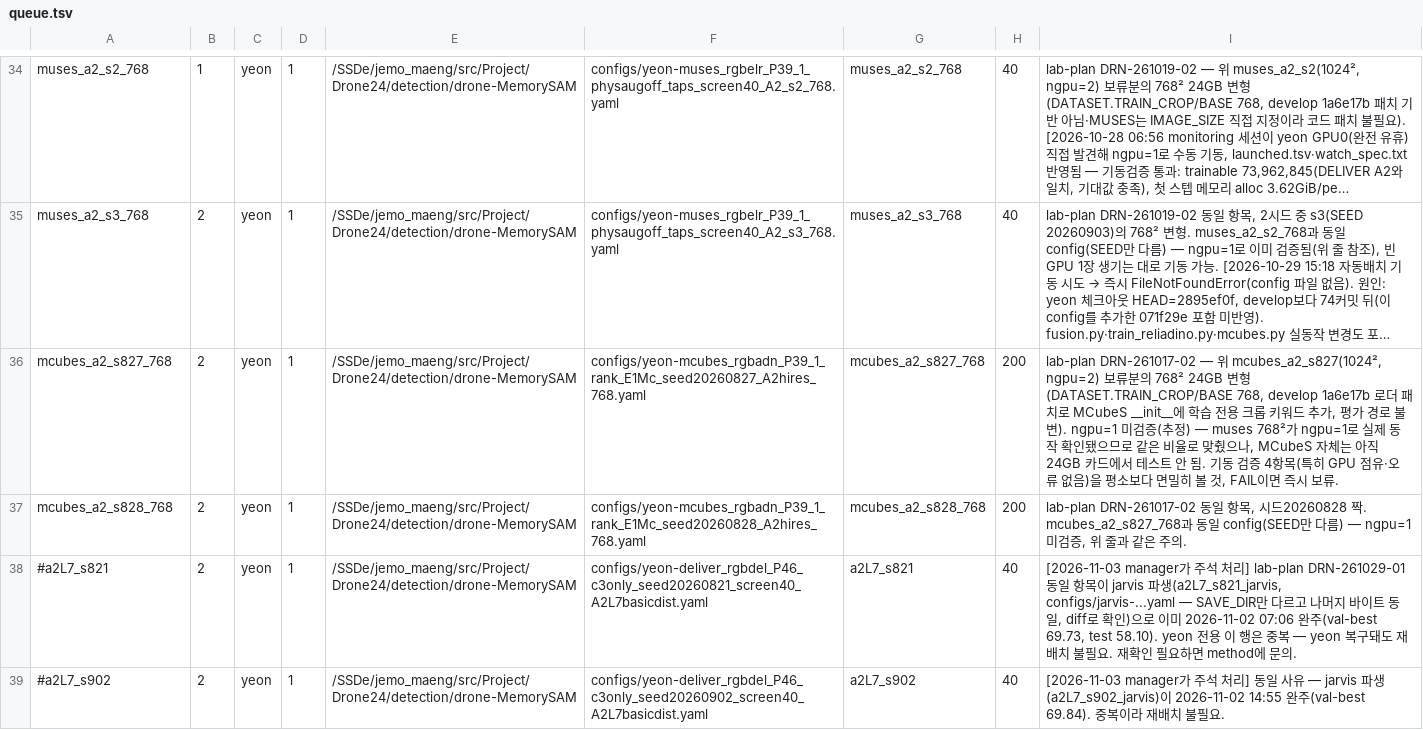
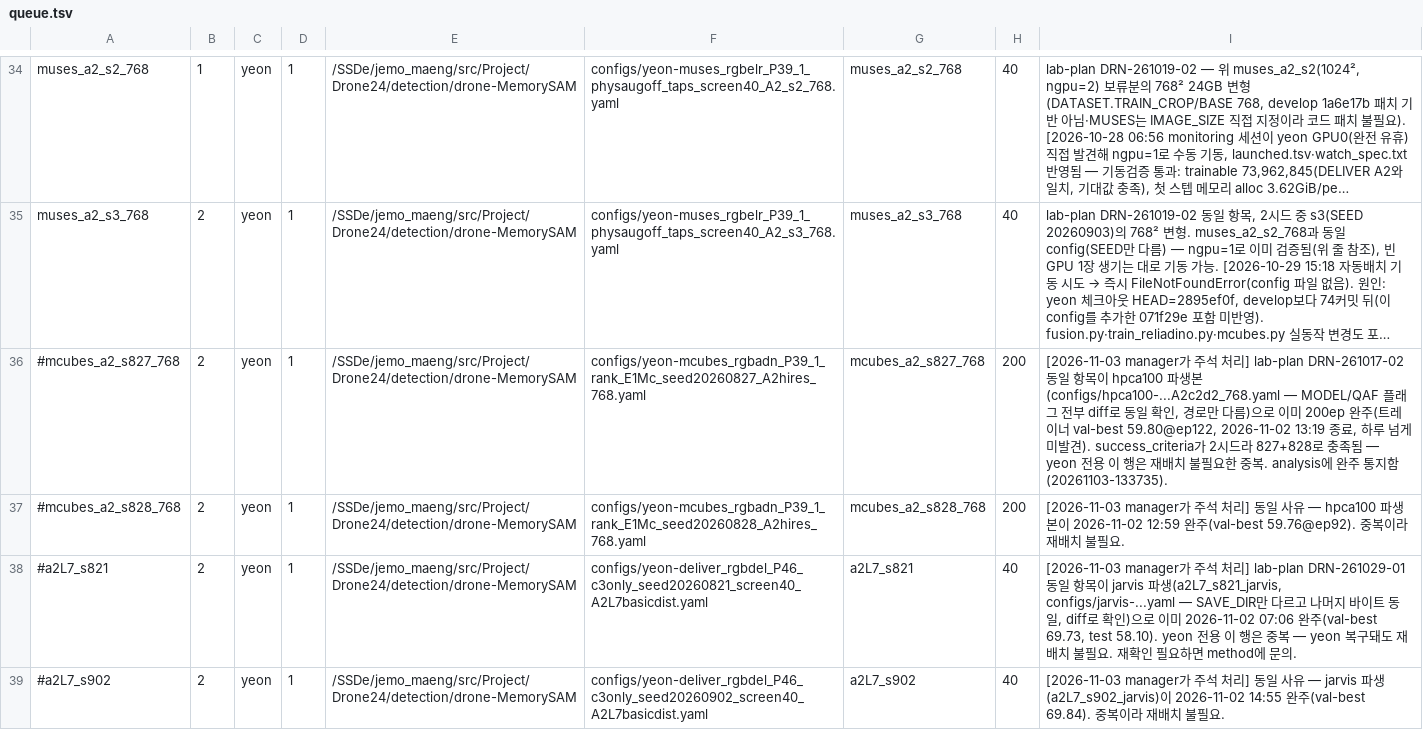
Before and after one commit to gist-ailab/drone-MemorySAM, a TSV file: scripts/autoplace/queue.tsv, drawn as a sheet; only a part is shown, gaps mark what is left out; long unchanged cells end in …; the diff names each change by its address in the sheet, - before the commit and + after, or states it on an @@ line.

```diff
--- a/scripts/autoplace/queue.tsv
+++ b/scripts/autoplace/queue.tsv
-A36: mcubes_a2_s827_768
+A36: #mcubes_a2_s827_768
-I36: lab-plan DRN-261017-02 — 위 mcubes_a2_s827(1024², ngpu=2) 보류분의 768² 24GB 변형(DATASET.TRAIN_CROP/BASE 768, develop 1a6e17b 로더 패치로 MCubeS __init__에 학습 전용 크롭 키워드 추가, 평가 경로 불변). ngpu=1 미검증(추정) — muses 768²가 ngpu=1로 실제 동작 확인됐으므로 같은 비율로 맞췄으나, MCubeS 자체는 아직 24GB 카드에서 테스트 안 됨. 기동 검증 4항목(특히 GPU 점유·오류 없음)을 평소보다 면밀히 볼 것, FAIL이면 즉시 보류.
+I36: [2026-11-03 manager가 주석 처리] lab-plan DRN-261017-02 동일 항목이 hpca100 파생본(configs/hpca100-...A2c2d2_768.yaml — MODEL/QAF 플래그 전부 diff로 동일 확인, 경로만 다름)으로 이미 200ep 완주(트레이너 val-best 59.80@ep122, 2026-11-02 13:19 종료, 하루 넘게 미발견). success_criteria가 2시드라 827+828로 충족됨 — yeon 전용 이 행은 재배치 불필요한 중복. analysis에 완주 통지함(20261103-133735).
-A37: mcubes_a2_s828_768
+A37: #mcubes_a2_s828_768
-I37: lab-plan DRN-261017-02 동일 항목, 시드20260828 짝. mcubes_a2_s827_768과 동일 config(SEED만 다름) — ngpu=1 미검증, 위 줄과 같은 주의.
+I37: [2026-11-03 manager가 주석 처리] 동일 사유 — hpca100 파생본이 2026-11-02 12:59 완주(val-best 59.76@ep92). 중복이라 재배치 불필요.
```
